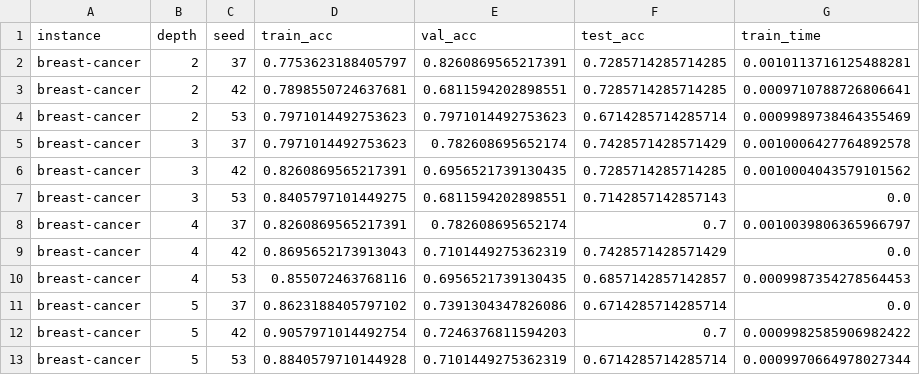
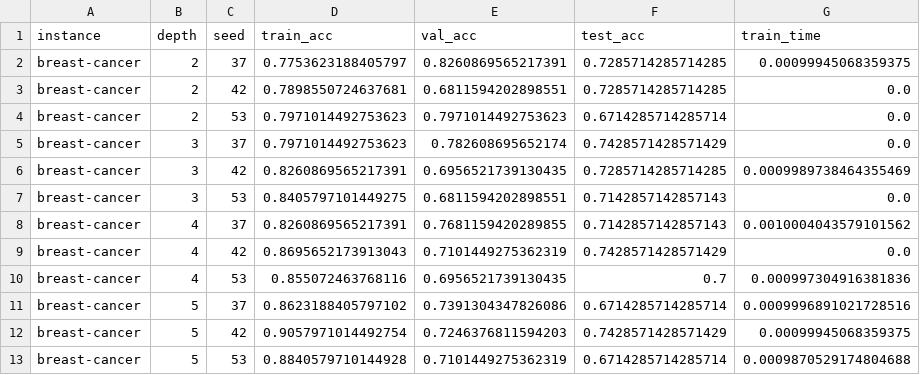
Before and after one commit to maniezzo/OCDT, a CSV file: github_cart/res/sk.csv, drawn as a sheet.

```diff
--- a/github_cart/res/sk.csv
+++ b/github_cart/res/sk.csv
@@ -1,13 +1,13 @@
 instance,depth,seed,train_acc,val_acc,test_acc,train_time
-breast-cancer,2,37,0.7753623188405797,0.8260869565217391,0.7285714285714285,0.0010113716125488281
-breast-cancer,2,42,0.7898550724637681,0.6811594202898551,0.7285714285714285,0.0009710788726806641
-breast-cancer,2,53,0.7971014492753623,0.7971014492753623,0.6714285714285714,0.0009989738464355469
-breast-cancer,3,37,0.7971014492753623,0.782608695652174,0.7428571428571429,0.0010006427764892578
-breast-cancer,3,42,0.8260869565217391,0.6956521739130435,0.7285714285714285,0.0010004043579101562
+breast-cancer,2,37,0.7753623188405797,0.8260869565217391,0.7285714285714285,0.00099945068359375
+breast-cancer,2,42,0.7898550724637681,0.6811594202898551,0.7285714285714285,0.0
+breast-cancer,2,53,0.7971014492753623,0.7971014492753623,0.6714285714285714,0.0
+breast-cancer,3,37,0.7971014492753623,0.782608695652174,0.7428571428571429,0.0
+breast-cancer,3,42,0.8260869565217391,0.6956521739130435,0.7285714285714285,0.0009989738464355469
 breast-cancer,3,53,0.8405797101449275,0.6811594202898551,0.7142857142857143,0.0
-breast-cancer,4,37,0.8260869565217391,0.782608695652174,0.7,0.0010039806365966797
+breast-cancer,4,37,0.8260869565217391,0.7681159420289855,0.7142857142857143,0.0010004043579101562
 breast-cancer,4,42,0.8695652173913043,0.7101449275362319,0.7428571428571429,0.0
-breast-cancer,4,53,0.855072463768116,0.6956521739130435,0.6857142857142857,0.0009987354278564453
-breast-cancer,5,37,0.8623188405797102,0.7391304347826086,0.6714285714285714,0.0
-breast-cancer,5,42,0.9057971014492754,0.7246376811594203,0.7,0.0009982585906982422
-breast-cancer,5,53,0.8840579710144928,0.7101449275362319,0.6714285714285714,0.0009970664978027344
+breast-cancer,4,53,0.855072463768116,0.6956521739130435,0.7,0.000997304916381836
+breast-cancer,5,37,0.8623188405797102,0.7391304347826086,0.6714285714285714,0.0009996891021728516
+breast-cancer,5,42,0.9057971014492754,0.7246376811594203,0.7428571428571429,0.00099945068359375
+breast-cancer,5,53,0.8840579710144928,0.7101449275362319,0.6714285714285714,0.0009870529174804688
```
Also changed, not shown: 3 other files.
